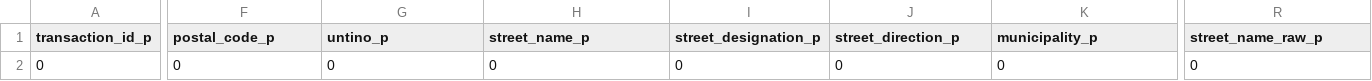
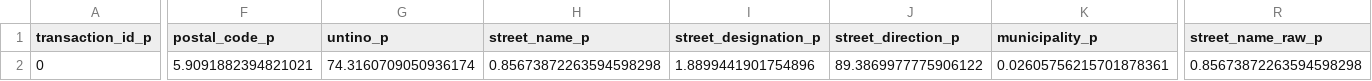
Before and after one commit to stepan-o/geo, a CSV file: sql/results/missing_values/teranet_nan_perc.csv, drawn as a sheet; only a part is shown, gaps mark what is left out; the diff covers the shown part only; the diff names each change by its address in the sheet, - before the commit and + after, or states it on an @@ line.

Commit message:
SQL result table: percentage of missing values per column in Teranet table

```diff
--- a/sql/results/missing_values/teranet_nan_perc.csv
+++ b/sql/results/missing_values/teranet_nan_perc.csv
-F2 (postal_code_p): 0
+F2 (postal_code_p): 5.9091882394821021
-G2 (untino_p): 0
+G2 (untino_p): 74.3160709050936174
-H2 (street_name_p): 0
+H2 (street_name_p): 0.85673872263594598298
-I2 (street_designation_p): 0
+I2 (street_designation_p): 1.8899441901754896
-J2 (street_direction_p): 0
+J2 (street_direction_p): 89.3869977775906122
-K2 (municipality_p): 0
+K2 (municipality_p): 0.02605756215701878361
-R2 (street_name_raw_p): 0
+R2 (street_name_raw_p): 0.85673872263594598298
```
Also changed, not shown: 2 edited cells elsewhere in this file.
